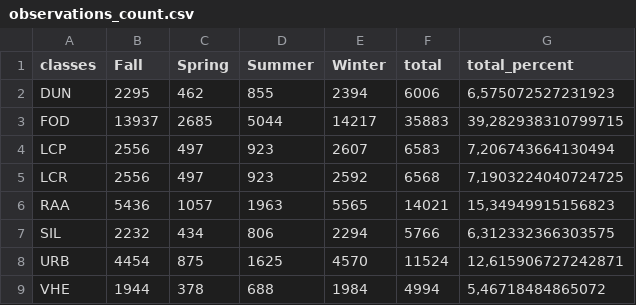
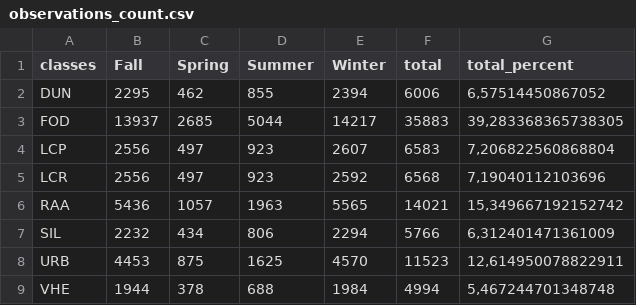
Before and after one commit to b-rech/net_radiation, a CSV file: generated_data/observations_count.csv, drawn as a sheet.

```diff
--- a/generated_data/observations_count.csv
+++ b/generated_data/observations_count.csv
@@ -1,9 +1,9 @@
 classes;Fall;Spring;Summer;Winter;total;total_percent
-DUN;2295;462;855;2394;6006;6,575072527231923
-FOD;13937;2685;5044;14217;35883;39,282938310799715
-LCP;2556;497;923;2607;6583;7,206743664130494
-LCR;2556;497;923;2592;6568;7,1903224040724725
-RAA;5436;1057;1963;5565;14021;15,34949915156823
-SIL;2232;434;806;2294;5766;6,312332366303575
-URB;4454;875;1625;4570;11524;12,615906727242871
-VHE;1944;378;688;1984;4994;5,46718484865072
+DUN;2295;462;855;2394;6006;6,57514450867052
+FOD;13937;2685;5044;14217;35883;39,283368365738305
+LCP;2556;497;923;2607;6583;7,206822560868804
+LCR;2556;497;923;2592;6568;7,19040112103696
+RAA;5436;1057;1963;5565;14021;15,349667192152742
+SIL;2232;434;806;2294;5766;6,312401471361009
+URB;4453;875;1625;4570;11523;12,614950078822911
+VHE;1944;378;688;1984;4994;5,467244701348748
```
Also changed, not shown: generated_data/images_metadata.csv, generated_data/spectral_signatures.csv, 19 other files.
